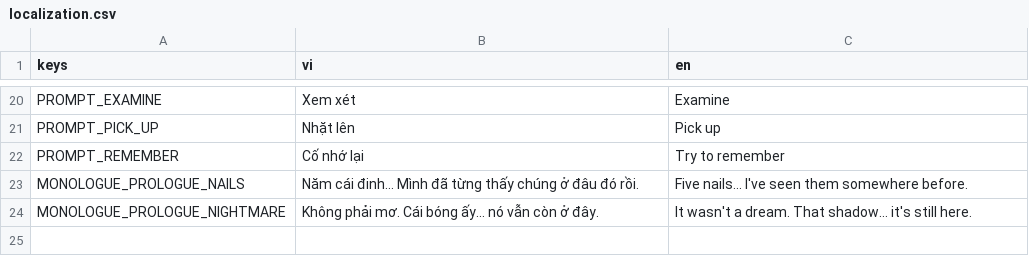
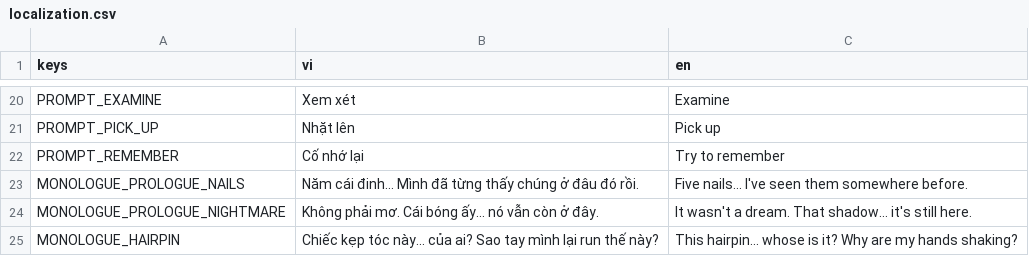
Before and after one commit to quanace11/game, a CSV file: localization/localization.csv, drawn as a sheet; only a part is shown, gaps mark what is left out.

```diff
--- a/localization/localization.csv
+++ b/localization/localization.csv
@@ -24 +24,2 @@ MONOLOGUE_PROLOGUE_NAILS,"Năm cái đinh... Mình đã từng thấy chúng ở
 MONOLOGUE_PROLOGUE_NIGHTMARE,"Không phải mơ. Cái bóng ấy... nó vẫn còn ở đây.","It wasn't a dream. That shadow... it's still here."
+MONOLOGUE_HAIRPIN,"Chiếc kẹp tóc này... của ai? Sao tay mình lại run thế này?","This hairpin... whose is it? Why are my hands shaking?"
```
Also changed, not shown: 9 other files.
